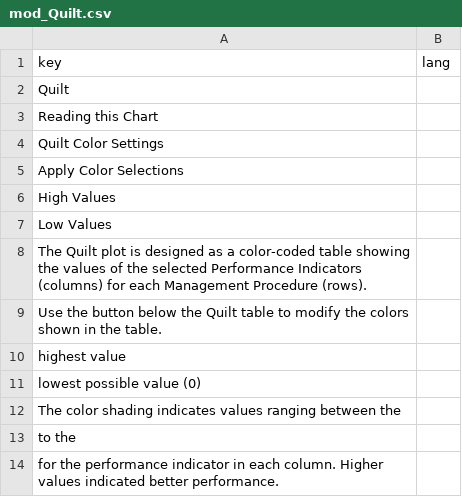
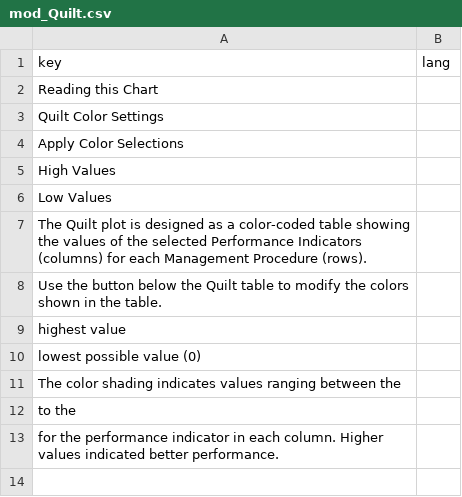
Before and after one commit to Blue-Matter/Slick, a CSV file: build/translation_temp/mod_Quilt.csv, drawn as a sheet.

```diff
--- a/build/translation_temp/mod_Quilt.csv
+++ b/build/translation_temp/mod_Quilt.csv
@@ -1,3 +1,2 @@
 "key","lang"
-"Quilt",""
 "Reading this Chart",""
```
Also changed, not shown: build/translation_en_master.csv, build/translation_temp/mod_Boxplot.csv, 10 other files.
